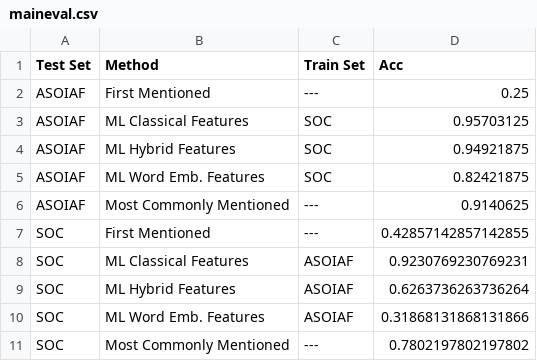
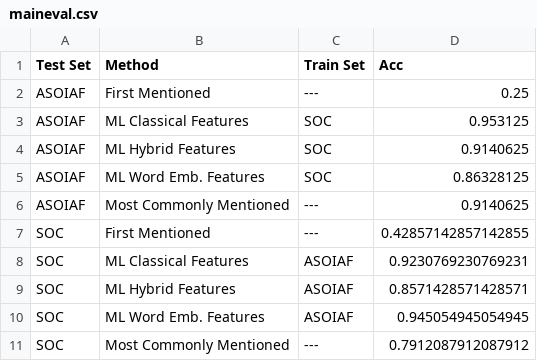
Before and after one commit to oxinabox/phd, a CSV file: documents_prepared/Conference Papers/NovelPerspective/results/maineval.csv, drawn as a sheet.

Commit message:
update results use SVC for word embeddings

```diff
--- a/documents_prepared/Conference Papers/NovelPerspective/results/maineval.csv
+++ b/documents_prepared/Conference Papers/NovelPerspective/results/maineval.csv
@@ -2,5 +2,5 @@ Test Set,Method,Train Set,Acc
 ASOIAF,First Mentioned,---,0.25
-ASOIAF,ML Classical Features,SOC,0.95703125
-ASOIAF,ML Hybrid Features,SOC,0.94921875
-ASOIAF,ML Word Emb. Features,SOC,0.82421875
+ASOIAF,ML Classical Features,SOC,0.953125
+ASOIAF,ML Hybrid Features,SOC,0.9140625
+ASOIAF,ML Word Emb. Features,SOC,0.86328125
 ASOIAF,Most Commonly Mentioned,---,0.9140625
@@ -8,4 +8,4 @@ SOC,First Mentioned,---,0.42857142857142855
 SOC,ML Classical Features,ASOIAF,0.9230769230769231
-SOC,ML Hybrid Features,ASOIAF,0.6263736263736264
-SOC,ML Word Emb. Features,ASOIAF,0.31868131868131866
-SOC,Most Commonly Mentioned,---,0.7802197802197802
+SOC,ML Hybrid Features,ASOIAF,0.8571428571428571
+SOC,ML Word Emb. Features,ASOIAF,0.945054945054945
+SOC,Most Commonly Mentioned,---,0.7912087912087912
```
